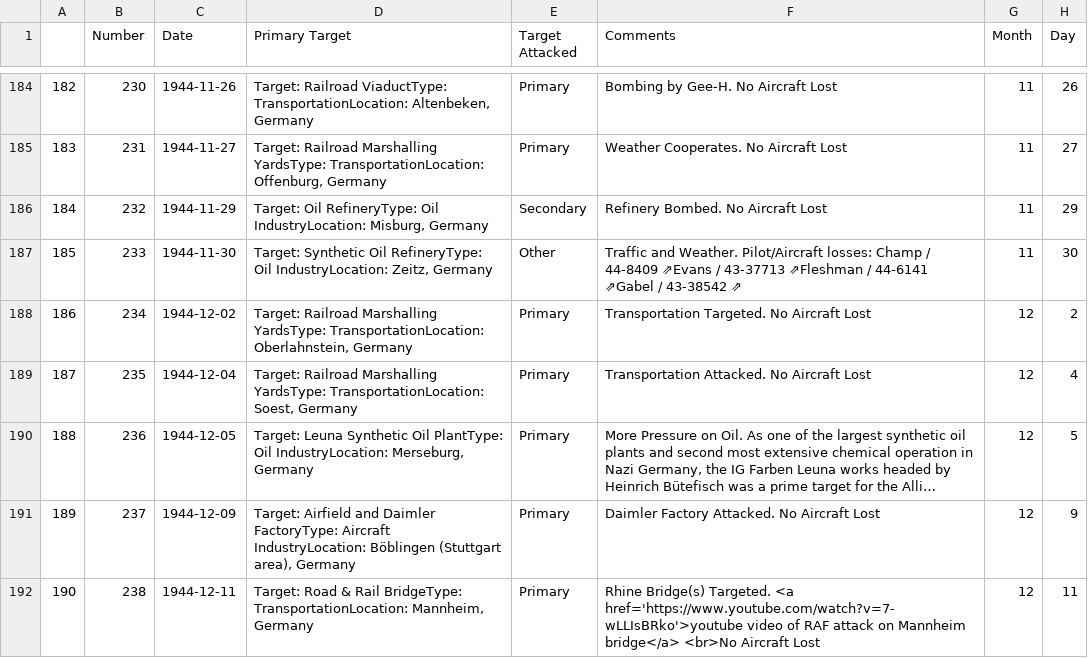
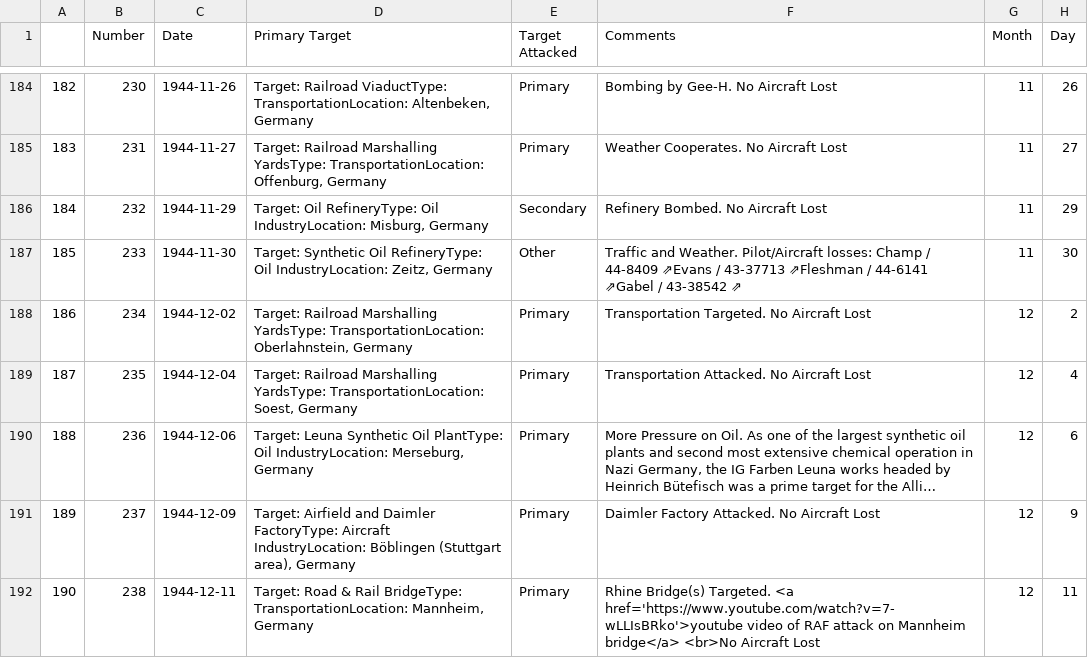
Before and after one commit to velocharts/384th-missions, a CSV file: 1944.csv, drawn as a sheet; only a part is shown, gaps mark what is left out; long unchanged cells end in …; the diff names each change by its address in the sheet, - before the commit and + after, or states it on an @@ line.

Commit message:
Update 1944.csv

```diff
--- a/1944.csv
+++ b/1944.csv
-C190 (Date): 1944-12-05
+C190 (Date): 1944-12-06
-H190 (Day): 5
+H190 (Day): 6
```
